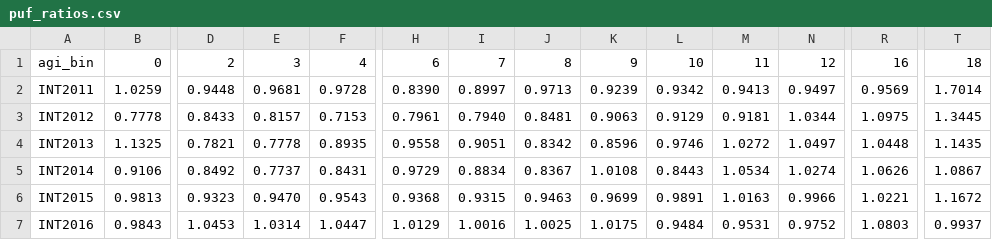
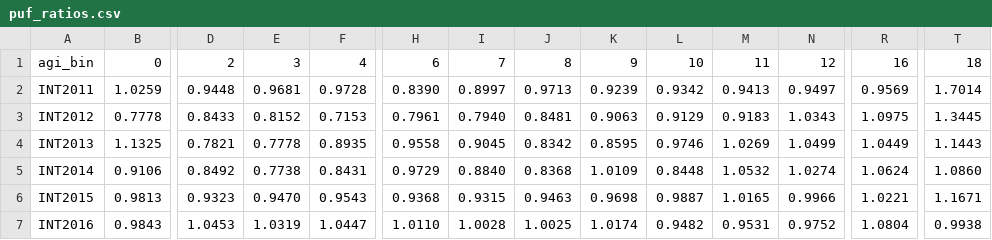
Before and after one commit to bodiyang/taxdata, a CSV file: puf_stage3/puf_ratios.csv, drawn as a sheet; only a part is shown, gaps mark what is left out; the diff covers the shown part only; the diff names each change by its address in the sheet, - before the commit and + after, or states it on an @@ line.

Commit message:
update weight and ratio file

```diff
--- a/puf_stage3/puf_ratios.csv
+++ b/puf_stage3/puf_ratios.csv
-E3: 0.8157
+E3: 0.8152
-M3: 0.9181
+M3: 0.9183
-N3: 1.0344
+N3: 1.0343
-I4: 0.9051
+I4: 0.9045
-K4: 0.8596
+K4: 0.8595
-M4: 1.0272
+M4: 1.0269
-N4: 1.0497
+N4: 1.0499
-R4: 1.0448
+R4: 1.0449
-T4: 1.1435
+T4: 1.1443
-E5: 0.7737
+E5: 0.7738
-I5: 0.8834
+I5: 0.8840
-J5: 0.8367
+J5: 0.8368
-K5: 1.0108
+K5: 1.0109
-L5: 0.8443
+L5: 0.8448
-M5: 1.0534
+M5: 1.0532
-R5: 1.0626
+R5: 1.0624
-T5: 1.0867
+T5: 1.0860
-K6: 0.9699
+K6: 0.9698
-L6: 0.9891
+L6: 0.9887
-M6: 1.0163
+M6: 1.0165
-T6: 1.1672
+T6: 1.1671
-E7: 1.0314
+E7: 1.0319
-H7: 1.0129
+H7: 1.0110
-I7: 1.0016
+I7: 1.0028
-K7: 1.0175
+K7: 1.0174
-L7: 0.9484
+L7: 0.9482
-R7: 1.0803
+R7: 1.0804
-T7: 0.9937
+T7: 0.9938
```
Also changed, not shown: 74 edited cells elsewhere in this file, 1 other file.
